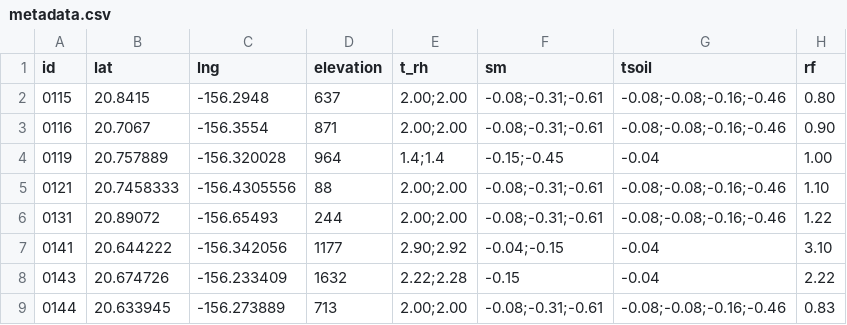
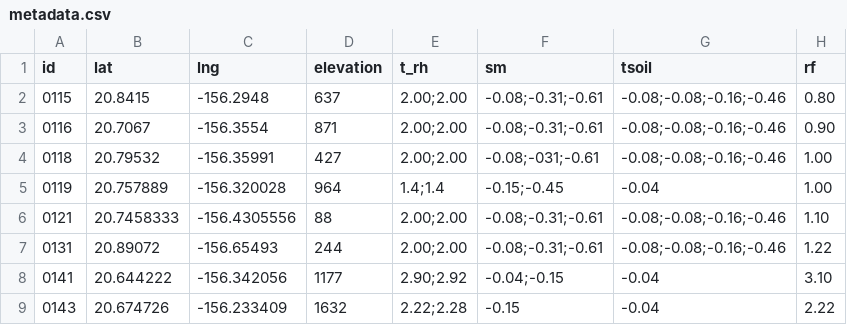
Before and after one commit to HCDP/loggernet_station_data, a CSV file: csv_data/metadata/metadata.csv, drawn as a sheet; only a part is shown; the shorter side is filled out with more unchanged rows.

Commit message:
add station 0118

```diff
--- a/csv_data/metadata/metadata.csv
+++ b/csv_data/metadata/metadata.csv
@@ -3,2 +3,3 @@ id,lat,lng,elevation,t_rh,sm,tsoil,rf
 0116,20.7067,-156.3554,871,2.00;2.00,-0.08;-0.31;-0.61,-0.08;-0.08;-0.16;-0.46,0.90
+0118,20.79532,-156.35991,427,2.00;2.00,-0.08;-031;-0.61,-0.08;-0.08;-0.16;-0.46,1.00
 0119,20.757889,-156.320028,964,1.4;1.4,-0.15;-0.45,-0.04,1.00
```
